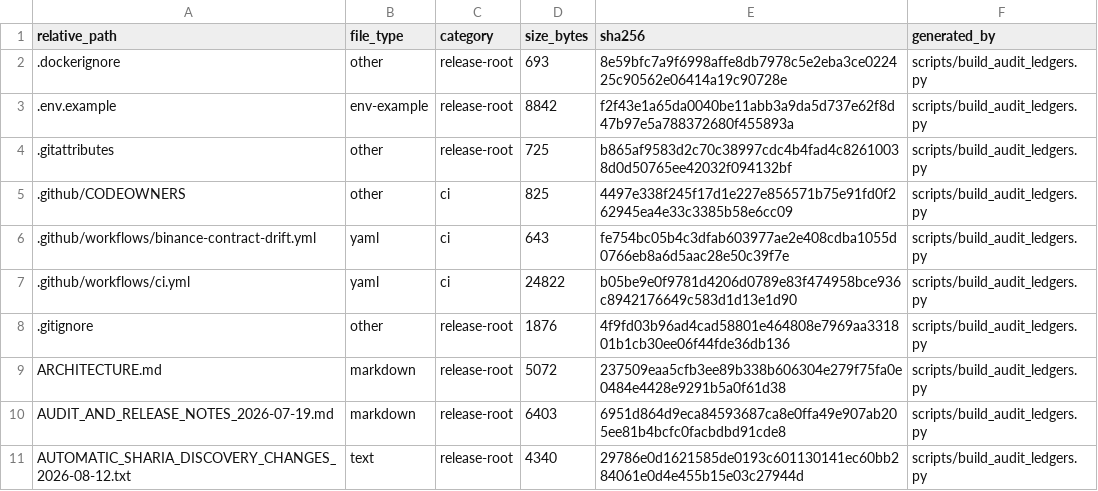
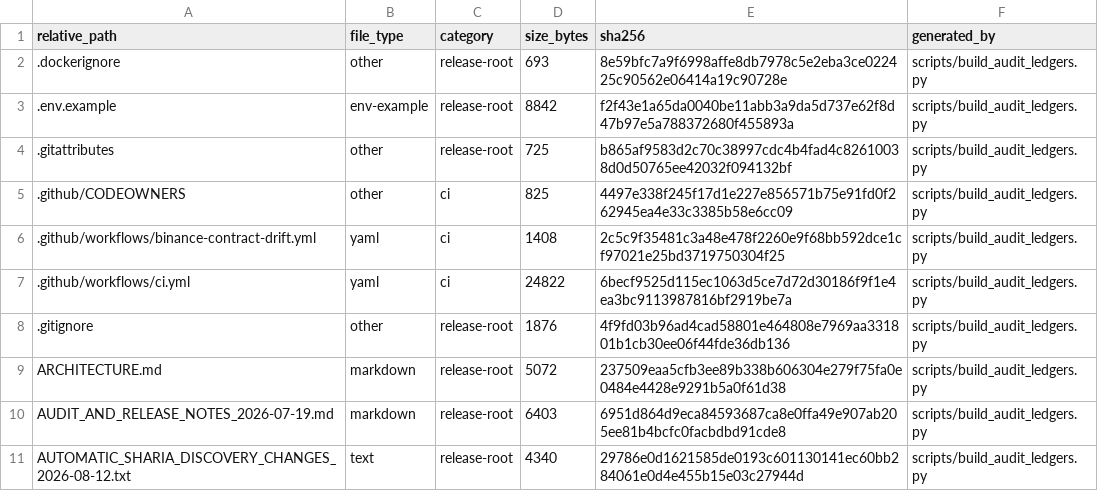
Before and after one commit to asad13-Binana/Binana-Binance-Spot-Trading-Sharia-Compliance-BOT-LIVE, a CSV file: docs/audit/FILE_REVIEW_LEDGER.csv, drawn as a sheet; only a part is shown; the diff covers the shown part only.

```diff
--- a/docs/audit/FILE_REVIEW_LEDGER.csv
+++ b/docs/audit/FILE_REVIEW_LEDGER.csv
@@ -5,4 +5,4 @@ relative_path,file_type,category,size_bytes,sha256,generated_by
 .github/CODEOWNERS,other,ci,825,4497e338f245f17d1e227e856571b75e91fd0f262945ea4e33c3385b58e6cc09,scripts/build_audit_ledgers.py
-.github/workflows/binance-contract-drift.yml,yaml,ci,643,fe754bc05b4c3dfab603977ae2e408cdba1055d0766eb8a6d5aac28e50c39f7e,scripts/build_audit_ledgers.py
-.github/workflows/ci.yml,yaml,ci,24822,b05be9e0f9781d4206d0789e83f474958bce936c8942176649c583d1d13e1d90,scripts/build_audit_ledgers.py
+.github/workflows/binance-contract-drift.yml,yaml,ci,1408,2c5c9f35481c3a48e478f2260e9f68bb592dce1cf97021e25bd3719750304f25,scripts/build_audit_ledgers.py
+.github/workflows/ci.yml,yaml,ci,24822,6becf9525d115ec1063d5ce7d72d30186f9f1e4ea3bc9113987816bf2919be7a,scripts/build_audit_ledgers.py
 .gitignore,other,release-root,1876,4f9fd03b96ad4cad58801e464808e7969aa331801b1cb30ee06f44fde36db136,scripts/build_audit_ledgers.py
```
Also changed, not shown: 1 added row and 7 edited cells elsewhere in this file, docs/audit/FUNCTION_CALLBACK_LEDGER.csv, 8 other files.
